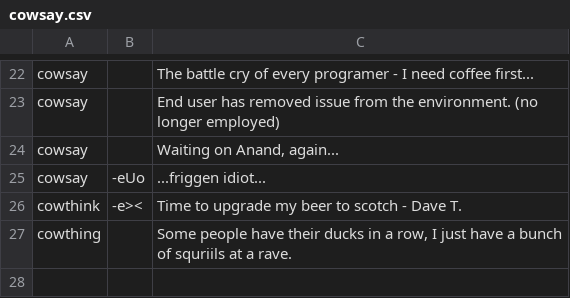
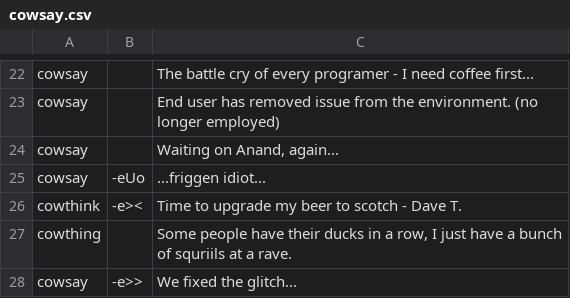
Before and after one commit to unl33t/Home-Scripts, a CSV file: random-scripts/cowsay/cowsay.csv, drawn as a sheet; only a part is shown, gaps mark what is left out.

Commit message:
modified:   cowsay.csv

```diff
--- a/random-scripts/cowsay/cowsay.csv
+++ b/random-scripts/cowsay/cowsay.csv
@@ -27 +27,2 @@ cowthink;-e><;Time to upgrade my beer to scotch - Dave T.
 cowthing;;Some people have their ducks in a row, I just have a bunch of squriils at a rave.
+cowsay;-e>>;We fixed the glitch...
```
